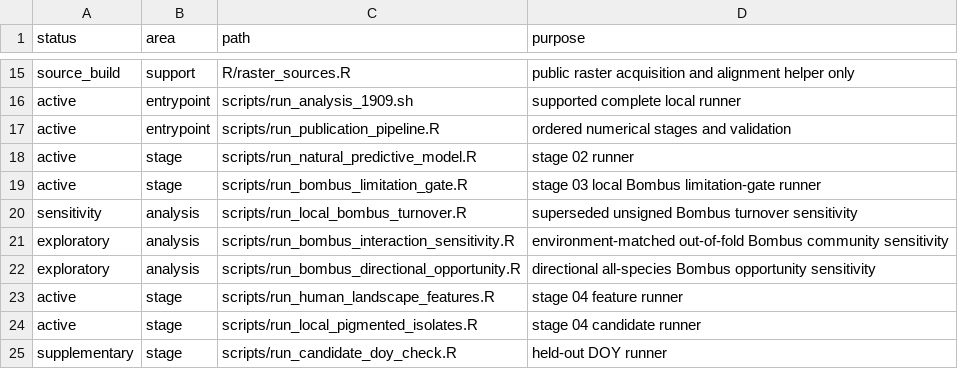
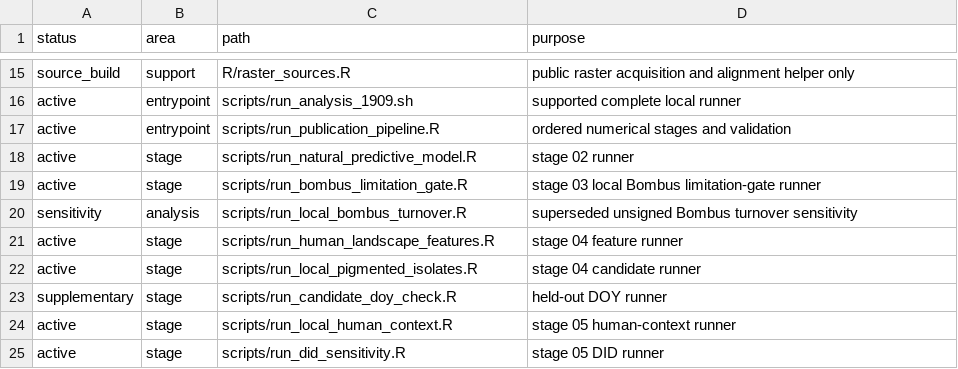
Before and after one commit to zuizui0223/hotarubukuro, a CSV file: config/code_manifest.csv, drawn as a sheet; only a part is shown, gaps mark what is left out; the shorter side is filled out with more unchanged rows; the diff names each change by its address in the sheet, - before the commit and + after, or states it on an @@ line.

Commit message:
Keep Bombus inference local-only

```diff
--- a/config/code_manifest.csv
+++ b/config/code_manifest.csv
-row 21: exploratory | analysis | scripts/run_bombus_interaction_sensitivity.R | environment-matched out-of-fold Bombus community sensitivity
-row 22: exploratory | analysis | scripts/run_bombus_directional_opportunity.R | directional all-species Bombus opportunity sensitivity
```
Also changed, not shown: reproducibility/submission_reference/manuscript_numeric_reference.csv, reproducibility/submission_reference/submission_claim_registry.csv, 22 other files.
